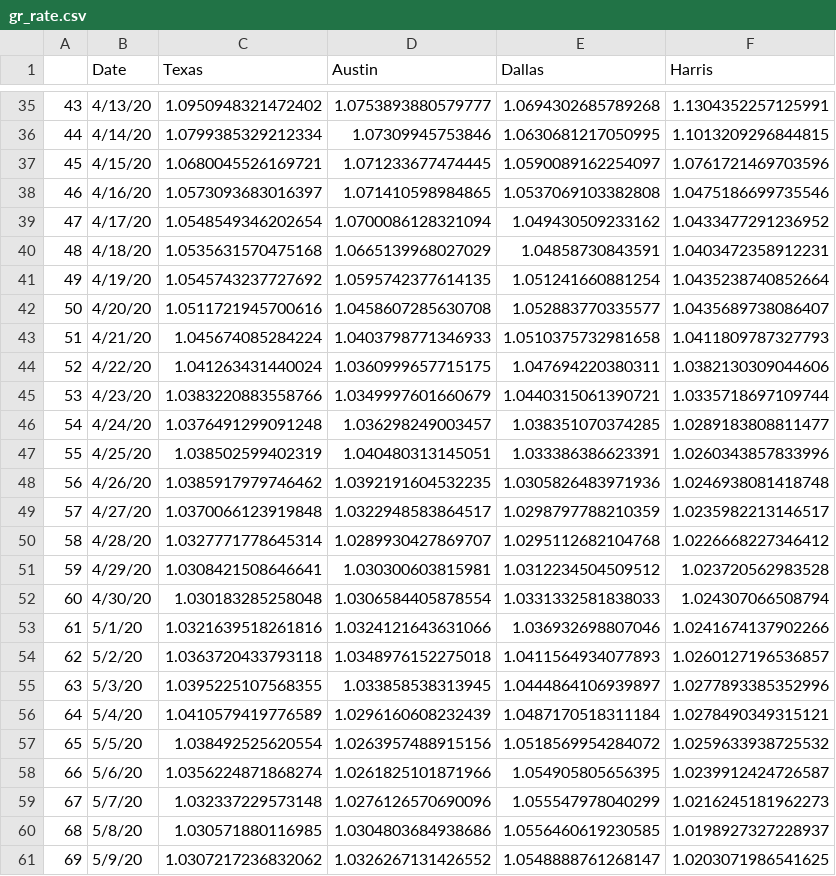
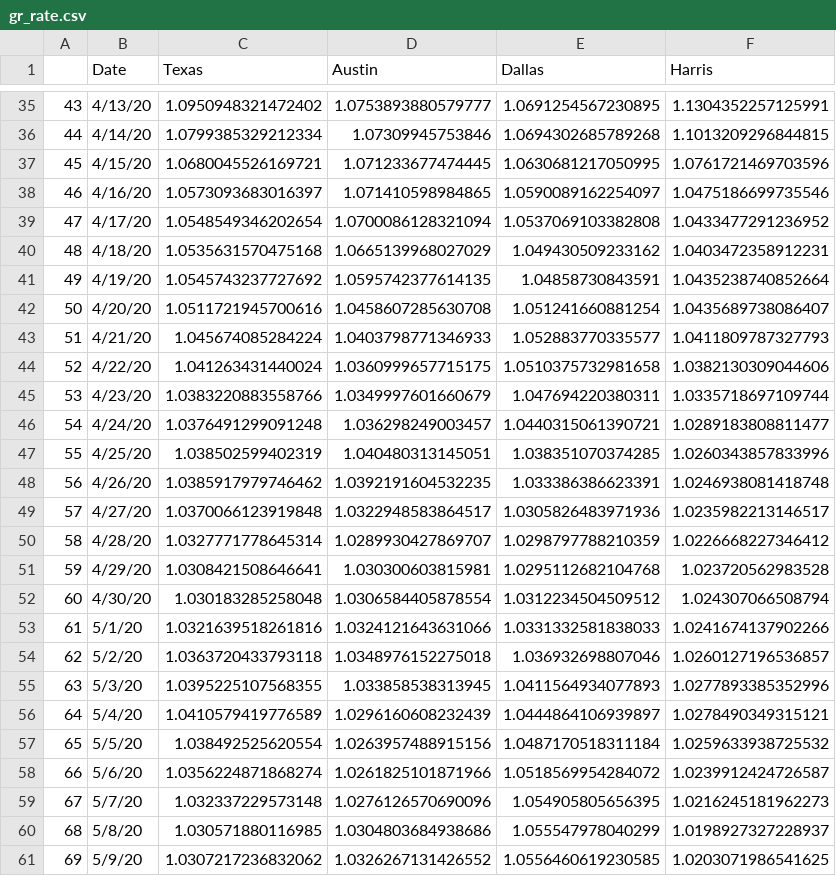
Before and after one commit to manar-c/covid19intexas, a CSV file: gr_rate.csv, drawn as a sheet; only a part is shown, gaps mark what is left out; the diff covers the shown part only.

```diff
--- a/gr_rate.csv
+++ b/gr_rate.csv
@@ -35,27 +35,27 @@
-43,4/13/20,1.0950948321472402,1.0753893880579777,1.0694302685789268,1.1304352257125991
-44,4/14/20,1.0799385329212334,1.07309945753846,1.0630681217050995,1.1013209296844815
-45,4/15/20,1.0680045526169721,1.071233677474445,1.0590089162254097,1.0761721469703596
-46,4/16/20,1.0573093683016397,1.071410598984865,1.0537069103382808,1.0475186699735546
-47,4/17/20,1.0548549346202654,1.0700086128321094,1.049430509233162,1.0433477291236952
-48,4/18/20,1.0535631570475168,1.0665139968027029,1.04858730843591,1.0403472358912231
-49,4/19/20,1.0545743237727692,1.0595742377614135,1.051241660881254,1.0435238740852664
-50,4/20/20,1.0511721945700616,1.0458607285630708,1.052883770335577,1.0435689738086407
-51,4/21/20,1.045674085284224,1.0403798771346933,1.0510375732981658,1.0411809787327793
-52,4/22/20,1.041263431440024,1.0360999657715175,1.047694220380311,1.0382130309044606
-53,4/23/20,1.0383220883558766,1.0349997601660679,1.0440315061390721,1.0335718697109744
-54,4/24/20,1.0376491299091248,1.036298249003457,1.038351070374285,1.0289183808811477
-55,4/25/20,1.038502599402319,1.040480313145051,1.033386386623391,1.0260343857833996
-56,4/26/20,1.0385917979746462,1.0392191604532235,1.0305826483971936,1.0246938081418748
-57,4/27/20,1.0370066123919848,1.0322948583864517,1.0298797788210359,1.0235982213146517
-58,4/28/20,1.0327771778645314,1.0289930427869707,1.0295112682104768,1.0226668227346412
-59,4/29/20,1.0308421508646641,1.030300603815981,1.0312234504509512,1.023720562983528
-60,4/30/20,1.030183285258048,1.0306584405878554,1.0331332581838033,1.024307066508794
-61,5/1/20,1.0321639518261816,1.0324121643631066,1.036932698807046,1.0241674137902266
-62,5/2/20,1.0363720433793118,1.0348976152275018,1.0411564934077893,1.0260127196536857
-63,5/3/20,1.0395225107568355,1.033858538313945,1.0444864106939897,1.0277893385352996
-64,5/4/20,1.0410579419776589,1.0296160608232439,1.0487170518311184,1.0278490349315121
-65,5/5/20,1.038492525620554,1.0263957488915156,1.0518569954284072,1.0259633938725532
-66,5/6/20,1.0356224871868274,1.0261825101871966,1.054905805656395,1.0239912424726587
-67,5/7/20,1.032337229573148,1.0276126570690096,1.055547978040299,1.0216245181962273
-68,5/8/20,1.030571880116985,1.0304803684938686,1.0556460619230585,1.0198927327228937
-69,5/9/20,1.0307217236832062,1.0326267131426552,1.0548888761268147,1.0203071986541625
+43,4/13/20,1.0950948321472402,1.0753893880579777,1.0691254567230895,1.1304352257125991
+44,4/14/20,1.0799385329212334,1.07309945753846,1.0694302685789268,1.1013209296844815
+45,4/15/20,1.0680045526169721,1.071233677474445,1.0630681217050995,1.0761721469703596
+46,4/16/20,1.0573093683016397,1.071410598984865,1.0590089162254097,1.0475186699735546
+47,4/17/20,1.0548549346202654,1.0700086128321094,1.0537069103382808,1.0433477291236952
+48,4/18/20,1.0535631570475168,1.0665139968027029,1.049430509233162,1.0403472358912231
+49,4/19/20,1.0545743237727692,1.0595742377614135,1.04858730843591,1.0435238740852664
+50,4/20/20,1.0511721945700616,1.0458607285630708,1.051241660881254,1.0435689738086407
+51,4/21/20,1.045674085284224,1.0403798771346933,1.052883770335577,1.0411809787327793
+52,4/22/20,1.041263431440024,1.0360999657715175,1.0510375732981658,1.0382130309044606
+53,4/23/20,1.0383220883558766,1.0349997601660679,1.047694220380311,1.0335718697109744
+54,4/24/20,1.0376491299091248,1.036298249003457,1.0440315061390721,1.0289183808811477
+55,4/25/20,1.038502599402319,1.040480313145051,1.038351070374285,1.0260343857833996
+56,4/26/20,1.0385917979746462,1.0392191604532235,1.033386386623391,1.0246938081418748
+57,4/27/20,1.0370066123919848,1.0322948583864517,1.0305826483971936,1.0235982213146517
+58,4/28/20,1.0327771778645314,1.0289930427869707,1.0298797788210359,1.0226668227346412
+59,4/29/20,1.0308421508646641,1.030300603815981,1.0295112682104768,1.023720562983528
+60,4/30/20,1.030183285258048,1.0306584405878554,1.0312234504509512,1.024307066508794
+61,5/1/20,1.0321639518261816,1.0324121643631066,1.0331332581838033,1.0241674137902266
+62,5/2/20,1.0363720433793118,1.0348976152275018,1.036932698807046,1.0260127196536857
+63,5/3/20,1.0395225107568355,1.033858538313945,1.0411564934077893,1.0277893385352996
+64,5/4/20,1.0410579419776589,1.0296160608232439,1.0444864106939897,1.0278490349315121
+65,5/5/20,1.038492525620554,1.0263957488915156,1.0487170518311184,1.0259633938725532
+66,5/6/20,1.0356224871868274,1.0261825101871966,1.0518569954284072,1.0239912424726587
+67,5/7/20,1.032337229573148,1.0276126570690096,1.054905805656395,1.0216245181962273
+68,5/8/20,1.030571880116985,1.0304803684938686,1.055547978040299,1.0198927327228937
+69,5/9/20,1.0307217236832062,1.0326267131426552,1.0556460619230585,1.0203071986541625
```
Also changed, not shown: 11 added rows and 78 edited cells elsewhere in this file.
